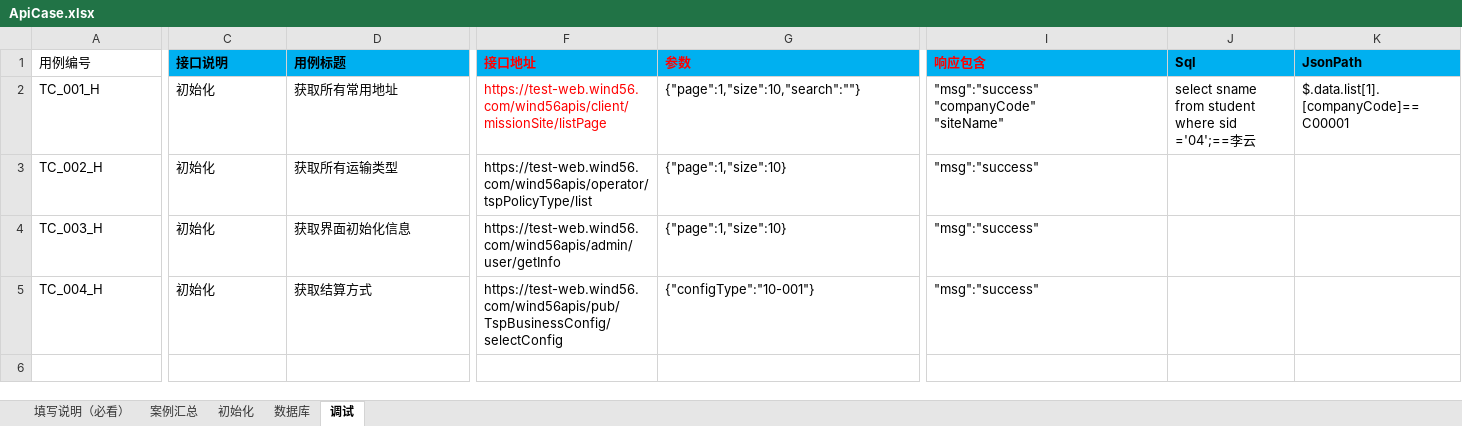
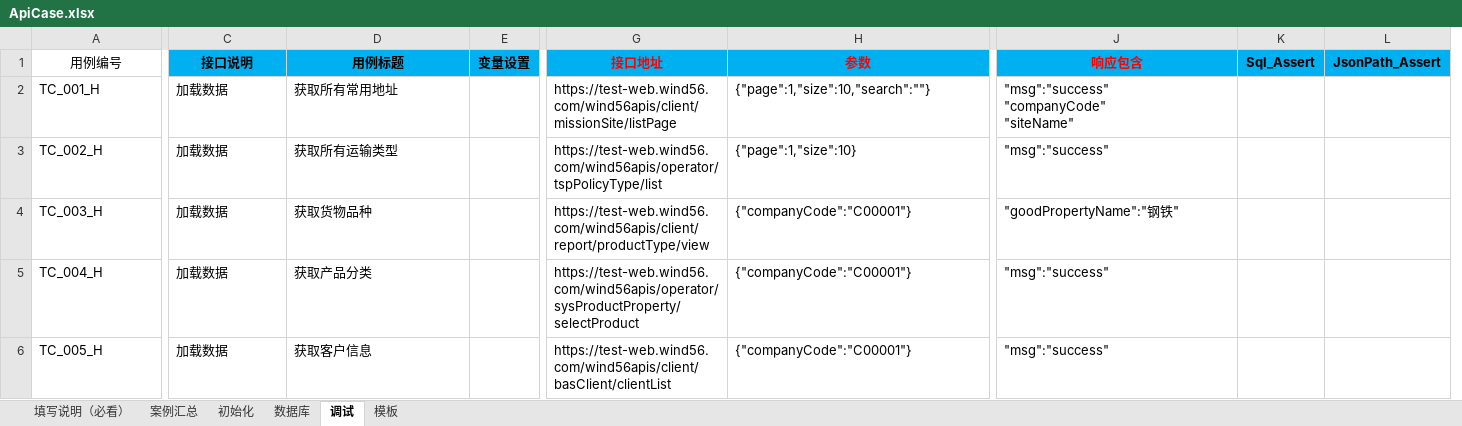
Before and after one commit to 1048979584/-, an Excel workbook: API_Test/Test_Case/ApiCase.xlsx, sheet 调试, drawn as a sheet; only a part is shown, gaps mark what is left out; values as stored, in another font and other column widths than the file's, no borders; removed rows and columns are numbered as before the commit, all else as after; rows hold the shown columns only; the diff covers the shown part only; the diff names each change by its address in the sheet, - before the commit and + after, or states it on an @@ line.

```diff
--- a/API_Test/Test_Case/ApiCase.xlsx (sheet 调试)
+++ b/API_Test/Test_Case/ApiCase.xlsx (sheet 调试)
+sheet tab: 模板
+column E (变量设置), empty
-column J (Sql), row 2: select sname from student where sid ='04';==李云
-column K (JsonPath), row 2: $.data.list[1].[companyCode]==C00001
+column K (Sql_Assert), empty
+column L (JsonPath_Assert), empty
-A1:D1 alignment: left
+A1:D1 alignment: center
-G1:J1 alignment: left
+G1:J1 alignment: center
-C2:C5 (接口说明): 初始化
+C2:C5 (接口说明): 加载数据
-G2 text colour: #FF0000
+G2 text colour: black
-D4 (用例标题): 获取界面初始化信息
+D4 (用例标题): 获取货物品种
-G4 (接口地址): https://test-web.wind56.com/wind56apis/admin/user/getInfo
+G4 (接口地址): https://test-web.wind56.com/wind56apis/client/report/productType/view
-H4 (参数): {"page":1,"size":10}
+H4 (参数): {"companyCode":"C00001"}
-J4 (响应包含): "msg":"success"
+J4 (响应包含): "goodPropertyName":"钢铁"
-D5 (用例标题): 获取结算方式
+D5 (用例标题): 获取产品分类
-G5 (接口地址): https://test-web.wind56.com/wind56apis/pub/TspBusinessConfig/selectConfig
+G5 (接口地址): https://test-web.wind56.com/wind56apis/operator/sysProductProperty/selectProduct
-H5 (参数): {"configType":"10-001"}
+H5 (参数): {"companyCode":"C00001"}
+row 6: TC_005_H | 加载数据 | 获取客户信息 |  | https://test-web.wind56.com/wind56apis/client/basClient/clientList | {"companyCode":"C00001"} | "msg":"success"
```
Also changed, not shown: 18 added rows and cell formats elsewhere in this sheet, sheet 初始化, sheet 案例汇总, sheet 填写说明（必看）, 25 other files.
